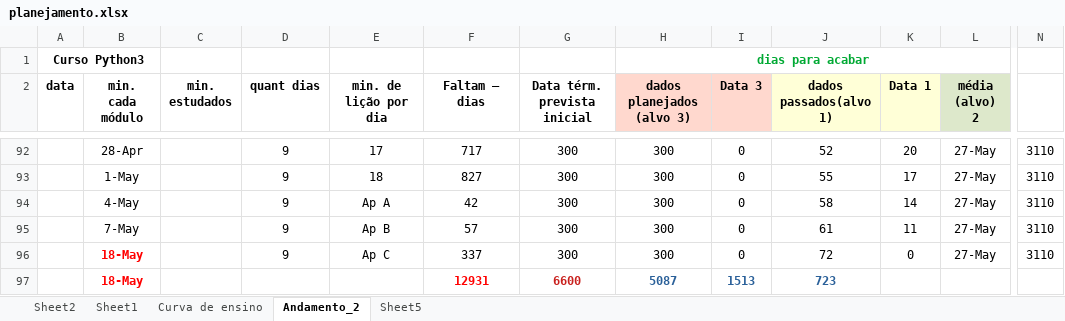
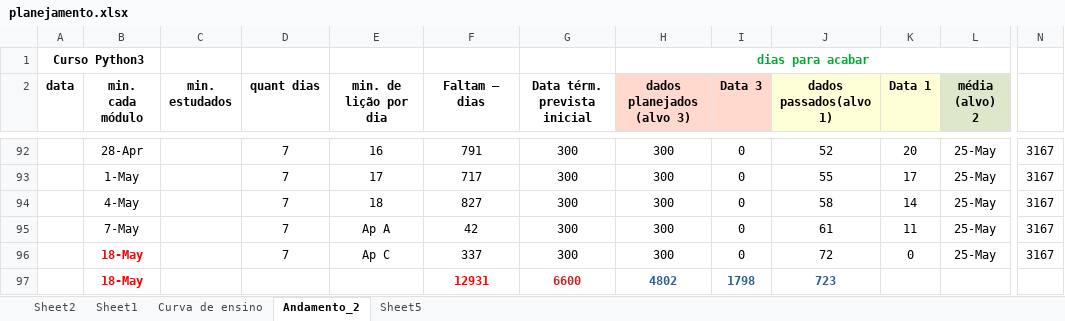
Before and after one commit to gustavopierre/LearningProject, an Excel workbook: planejamento.xlsx, sheet Andamento_2, drawn as a sheet; only a part is shown, gaps mark what is left out; values as stored, in another font and other column widths than the file's, no borders; the diff covers the shown part only; the diff names each change by its address in the sheet, - before the commit and + after, or states it on an @@ line.

```diff
--- a/planejamento.xlsx (sheet Andamento_2)
+++ b/planejamento.xlsx (sheet Andamento_2)
-D92:D96 (quant dias): 9
+D92:D96 (quant dias): 7
-E92 (min. de lição por dia): 17
+E92 (min. de lição por dia): 16
-F92 (Faltam – dias): 717
+F92 (Faltam – dias): 791
-L92:L96 (média (alvo) 2): 27-May
+L92:L96 (média (alvo) 2): 25-May
-N92:N96: 3110
+N92:N96: 3167
-E93 (min. de lição por dia): 18
+E93 (min. de lição por dia): 17
-F93 (Faltam – dias): 827
+F93 (Faltam – dias): 717
-E94 (min. de lição por dia): Ap A
+E94 (min. de lição por dia): 18
-F94 (Faltam – dias): 42
+F94 (Faltam – dias): 827
-E95 (min. de lição por dia): Ap B
+E95 (min. de lição por dia): Ap A
-F95 (Faltam – dias): 57
+F95 (Faltam – dias): 42
-H97 (dados planejados (alvo 3)): 5087
+H97 (dados planejados (alvo 3)): 4802
-I97 (Data 3): 1513
+I97 (Data 3): 1798
```
Also changed, not shown: 59 edited cells and cell formats elsewhere in this sheet, 4 other files.
